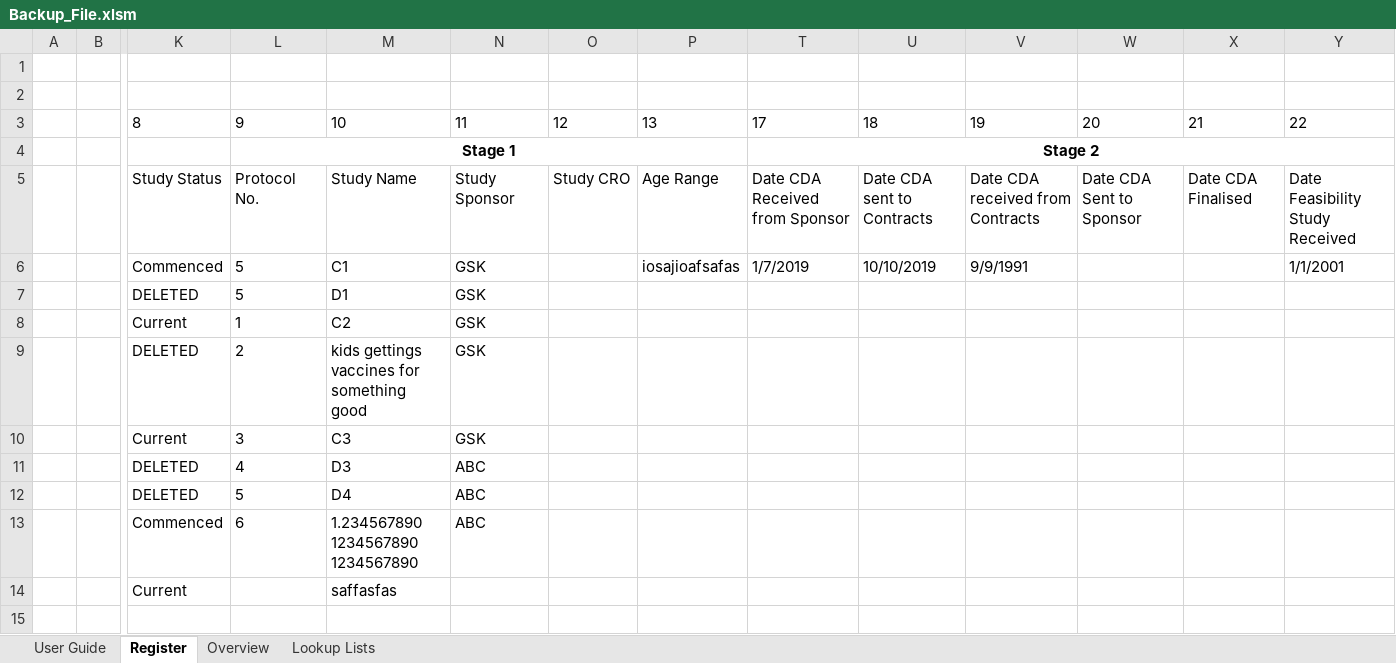
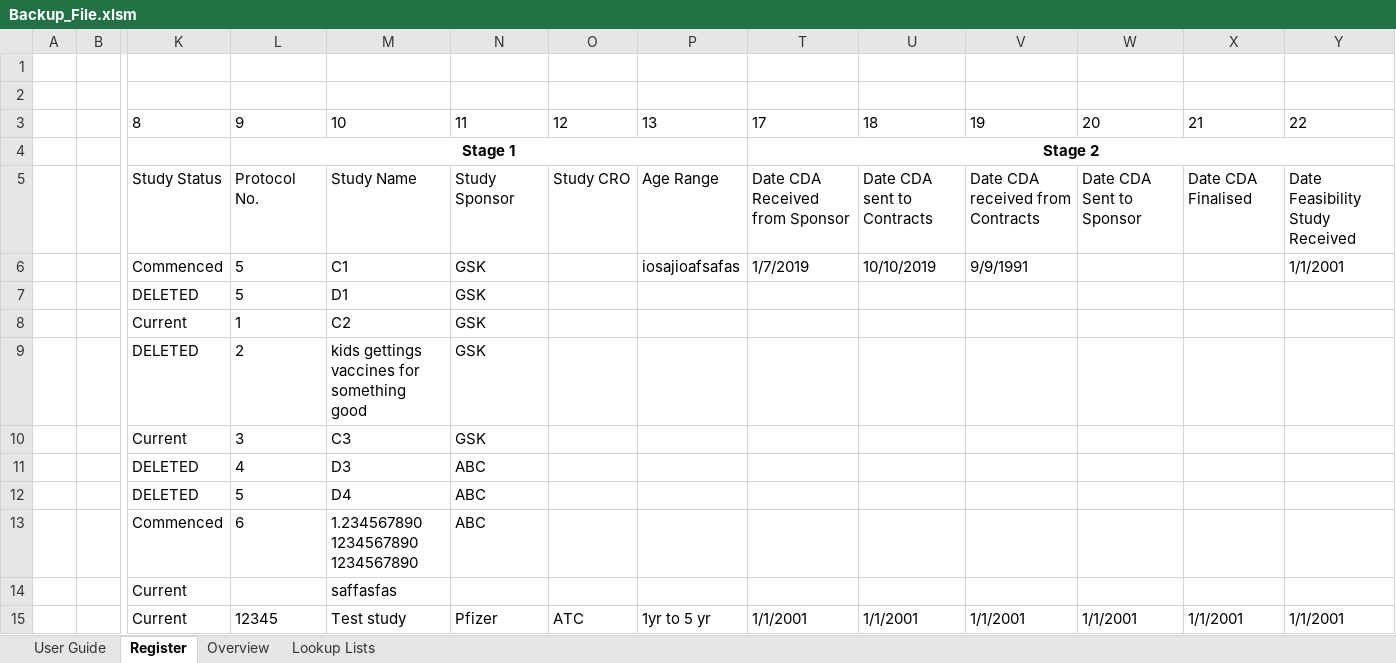
Before and after one commit to HatimEssajee/CITS3200, an Excel workbook: Backup_File.xlsm, sheet Register, drawn as a sheet; only a part is shown, gaps mark what is left out; values as stored, in another font and other column widths than the file's, no borders; charts and pictures and table styles not drawn; rows hold the shown columns only; the diff names each change by its address in the sheet, - before the commit and + after, or states it on an @@ line.

Commit message:
Completed date validation, fixed bugs associated with data entry and form loadout, added more smarts to cover study status based on SIV date and ability to undo deletion

```diff
--- a/Backup_File.xlsm (sheet Register)
+++ b/Backup_File.xlsm (sheet Register)
+row 15:  |  | Current | 12345 | Test study | Pfizer | ATC | 1yr to 5 yr | 1/1/2001 | 1/1/2001 | 1/1/2001 | 1/1/2001 | 1/1/2001 | 1/1/2001
```
Also changed, not shown: hidden cells, 36 other files.
